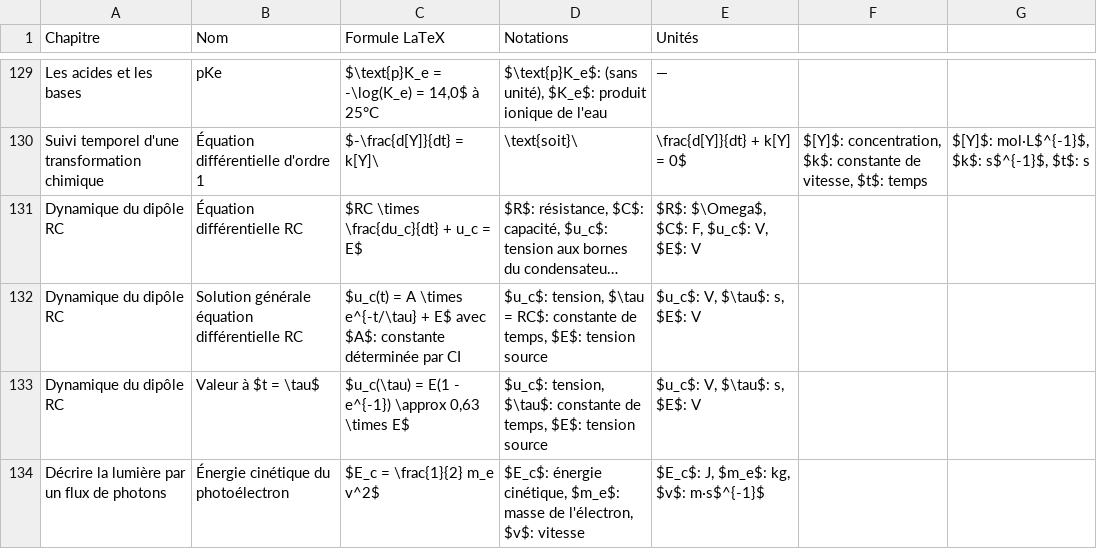
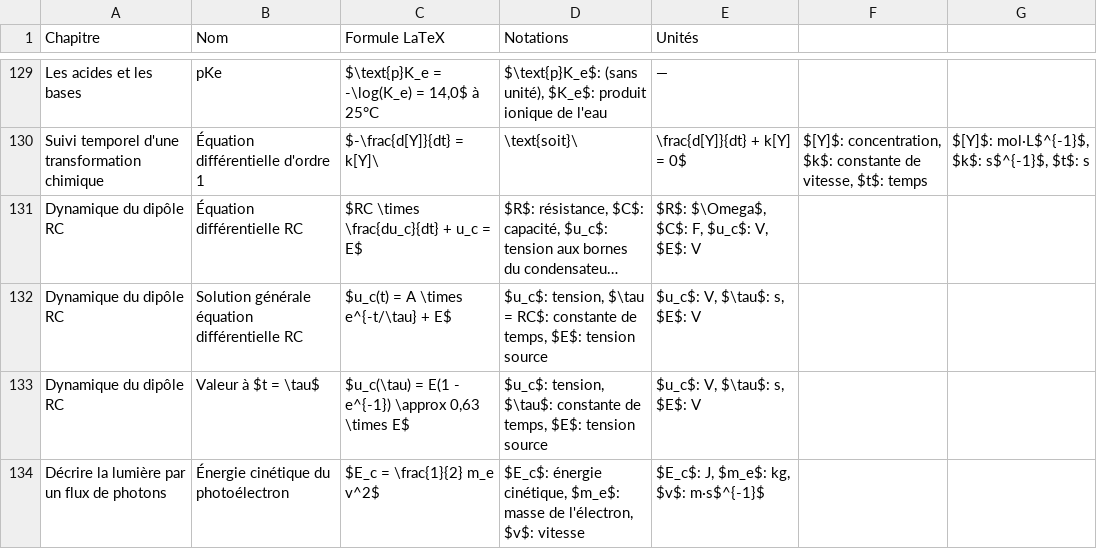
Before and after one commit to Antonio-Faure/formules-physique-chimie, a CSV file: formules.csv, drawn as a sheet; only a part is shown, gaps mark what is left out; long unchanged cells end in …; the diff names each change by its address in the sheet, - before the commit and + after, or states it on an @@ line.

Commit message:
Fix formatting in formules.csv for RC dipole dynamics

```diff
--- a/formules.csv
+++ b/formules.csv
-C132 (Formule LaTeX): …+ E$ avec $A$: constante déterminée par CI
+C132 (Formule LaTeX): …+ E$
```
